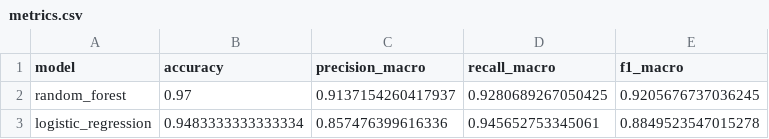
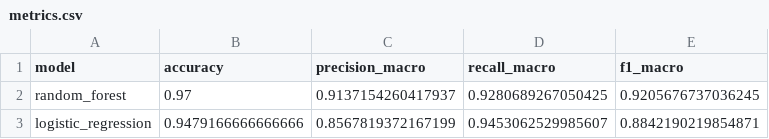
Before and after one commit to diegoVasquez600/AdvanceProgramming, a CSV file: artifacts/models/metrics.csv, drawn as a sheet.

```diff
--- a/artifacts/models/metrics.csv
+++ b/artifacts/models/metrics.csv
@@ -2,2 +2,2 @@ model,accuracy,precision_macro,recall_macro,f1_macro
 random_forest,0.97,0.9137154260417937,0.9280689267050425,0.9205676737036245
-logistic_regression,0.9483333333333334,0.857476399616336,0.945652753345061,0.8849523547015278
+logistic_regression,0.9479166666666666,0.8567819372167199,0.9453062529985607,0.8842190219854871
```
Also changed, not shown: 12 other files.
